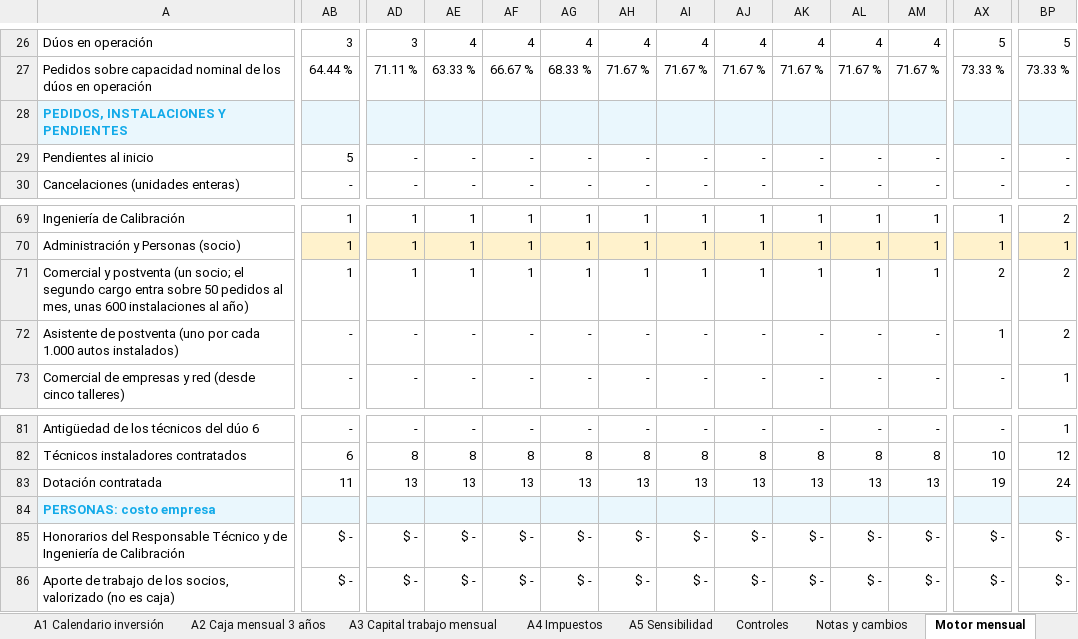
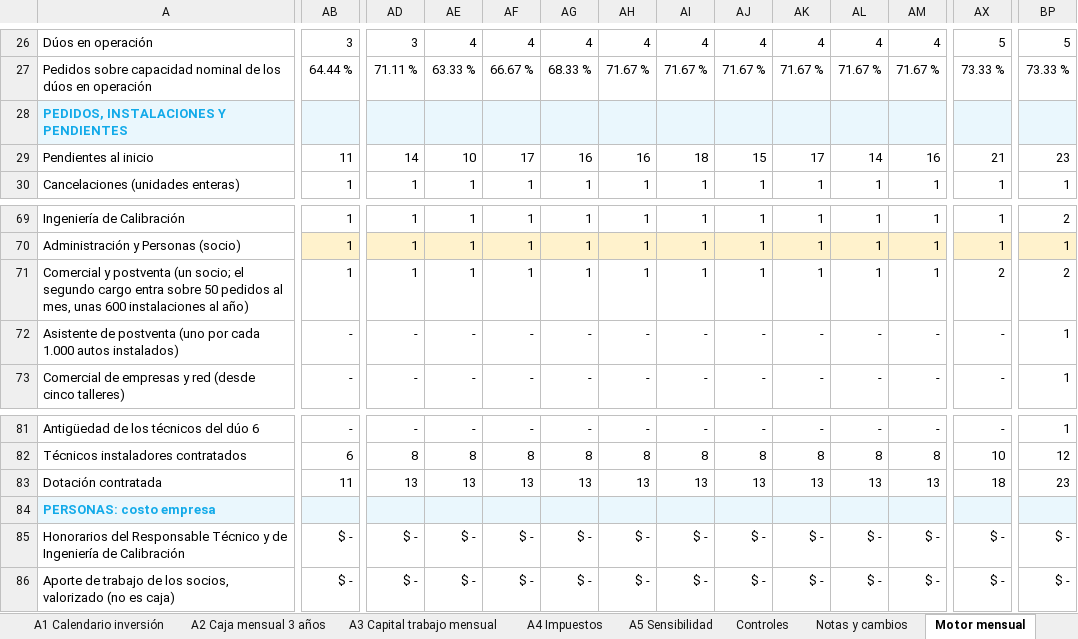
Before and after one commit to diegoaam0109-ux/lumine, an Excel workbook: integrador-2/fase-4/excel/v7_formato_curso.xlsx, sheet Motor mensual, drawn as a sheet; only a part is shown, gaps mark what is left out; values as stored, in another font and other column widths than the file's, no borders; the diff covers the shown part only; the diff names each change by its address in the sheet, - before the commit and + after, or states it on an @@ line.

```diff
--- a/integrador-2/fase-4/excel/v7_formato_curso.xlsx (sheet Motor mensual)
+++ b/integrador-2/fase-4/excel/v7_formato_curso.xlsx (sheet Motor mensual)
-AB29: 5
+AB29: 11
-AD29: -
+AD29: 14
-AE29: -
+AE29: 10
-AF29: -
+AF29: 17
-AG29: -
+AG29: 16
-AH29: -
+AH29: 16
-AI29: -
+AI29: 18
-AJ29: -
+AJ29: 15
-AK29: -
+AK29: 17
-AL29: -
+AL29: 14
-AM29: -
+AM29: 16
-AX29: -
+AX29: 21
-BP29: -
+BP29: 23
-AB30: -
+AB30: 1
-AD30: -
+AD30: 1
-AE30: -
+AE30: 1
-AF30: -
+AF30: 1
-AG30: -
+AG30: 1
-AH30: -
+AH30: 1
-AI30: -
+AI30: 1
-AJ30: -
+AJ30: 1
-AK30: -
+AK30: 1
-AL30: -
+AL30: 1
-AM30: -
+AM30: 1
-AX30: -
+AX30: 1
-BP30: -
+BP30: 1
-AX72: 1
+AX72: -
-BP72: 2
+BP72: 1
-AX83: 19
+AX83: 18
-BP83: 24
+BP83: 23
```
Also changed, not shown: 1726 edited cells elsewhere in this sheet, sheet Motor sensibilidad, sheet Motor financiero, sheet A3 Capital trabajo mensual, sheet Datos del tablero, sheet A2 Caja mensual 3 años, sheet 5.1 Tabla de amortización, 17 more sheets, formulas that keep their value, charts or pictures, 6 other files.
